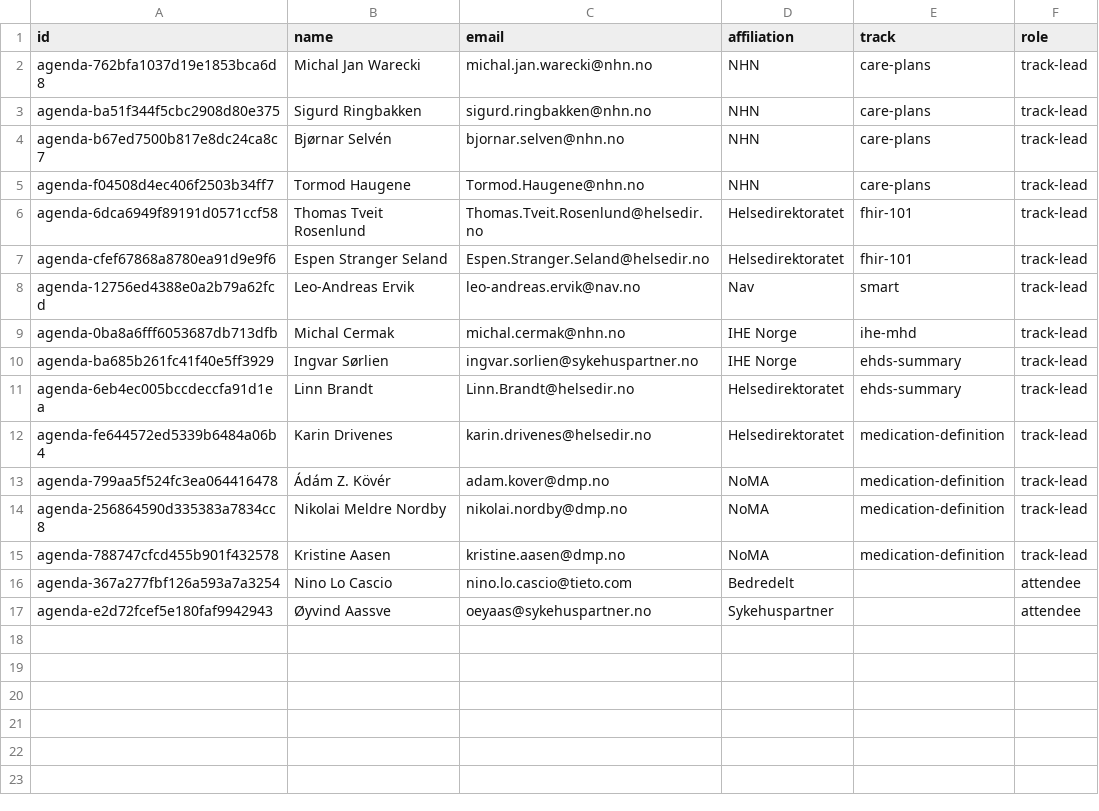
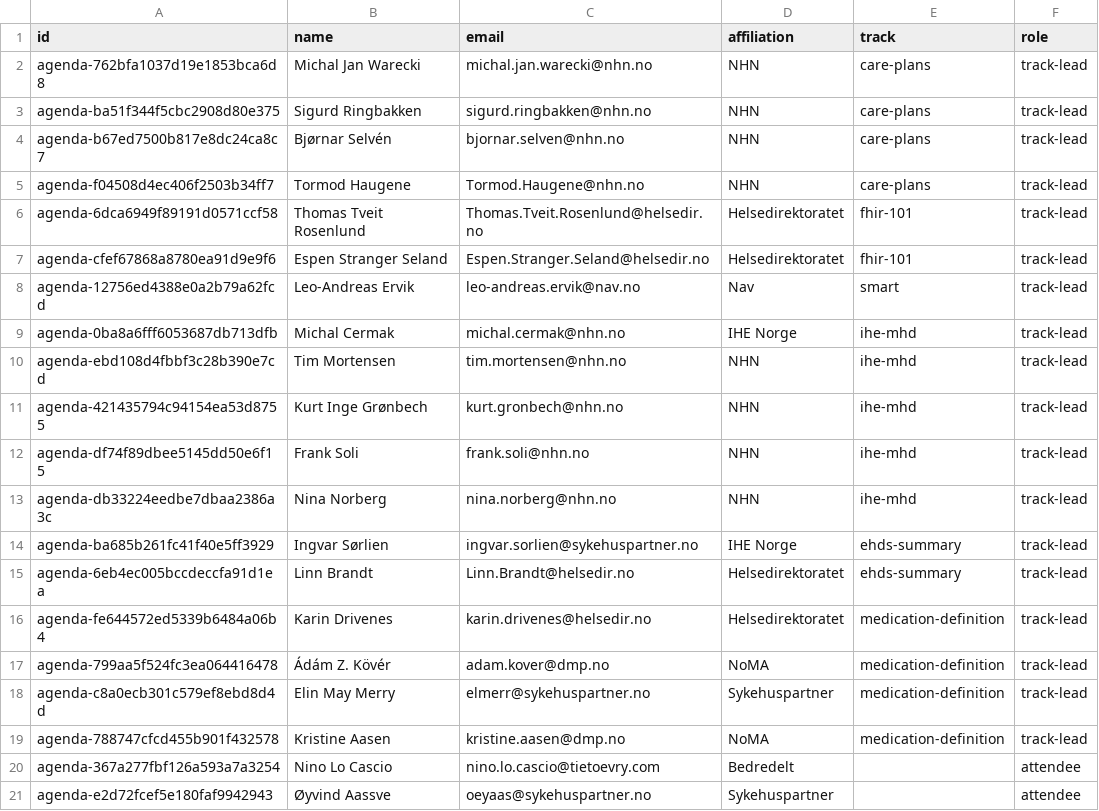
Before and after one commit to thomiz/hackathon-check-in-app, a CSV file: seed/staff.csv, drawn as a sheet.

Commit message:
staff and attendee lists

```diff
--- a/seed/staff.csv
+++ b/seed/staff.csv
@@ -9,2 +9,6 @@
 "agenda-0ba8a6fff6053687db713dfb","Michal Cermak","michal.cermak@nhn.no","IHE Norge","ihe-mhd","track-lead"
+"agenda-ebd108d4fbbf3c28b390e7cd","Tim Mortensen","tim.mortensen@nhn.no","NHN","ihe-mhd","track-lead"
+"agenda-421435794c94154ea53d8755","Kurt Inge Grønbech","kurt.gronbech@nhn.no","NHN","ihe-mhd","track-lead"
+"agenda-df74f89dbee5145dd50e6f15","Frank Soli","frank.soli@nhn.no","NHN","ihe-mhd","track-lead"
+"agenda-db33224eedbe7dbaa2386a3c","Nina Norberg","nina.norberg@nhn.no","NHN","ihe-mhd","track-lead"
 "agenda-ba685b261fc41f40e5ff3929","Ingvar Sørlien","ingvar.sorlien@sykehuspartner.no","IHE Norge","ehds-summary","track-lead"
@@ -13,5 +17,5 @@
 "agenda-799aa5f524fc3ea064416478","Ádám Z. Kövér","adam.kover@dmp.no","NoMA","medication-definition","track-lead"
-"agenda-256864590d335383a7834cc8","Nikolai Meldre Nordby","nikolai.nordby@dmp.no","NoMA","medication-definition","track-lead"
+"agenda-c8a0ecb301c579ef8ebd8d4d","Elin May Merry","elmerr@sykehuspartner.no","Sykehuspartner","medication-definition","track-lead"
 "agenda-788747cfcd455b901f432578","Kristine Aasen","kristine.aasen@dmp.no","NoMA","medication-definition","track-lead"
-"agenda-367a277fbf126a593a7a3254","Nino Lo Cascio","nino.lo.cascio@tieto.com","Bedredelt","","attendee"
+"agenda-367a277fbf126a593a7a3254","Nino Lo Cascio","nino.lo.cascio@tietoevry.com","Bedredelt","","attendee"
 "agenda-e2d72fcef5e180faf9942943","Øyvind Aassve","oeyaas@sykehuspartner.no","Sykehuspartner","","attendee"
```
Also changed, not shown: seed/attendees.csv, 3 other files.
